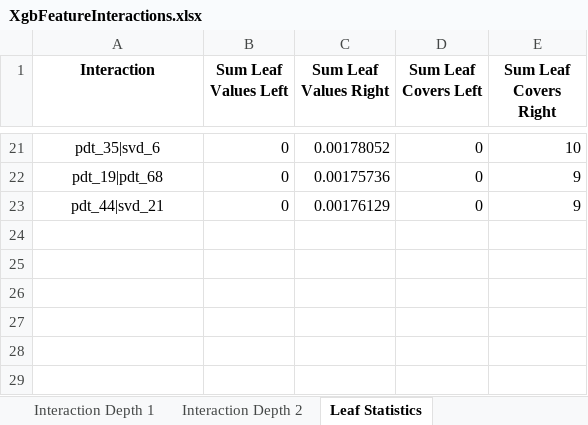
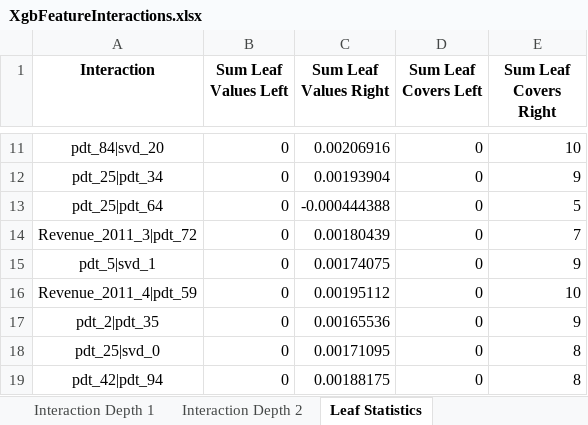
Before and after one commit to leexa90/E-commece-Data-Science, an Excel workbook: XgbFeatureInteractions.xlsx, sheet Leaf Statistics, drawn as a sheet; only a part is shown, gaps mark what is left out; values as stored, in another font and other column widths than the file's, no borders; addresses are those after the commit; the diff covers the shown part only; the diff names each change by its address in the sheet, - before the commit and + after, or states it on an @@ line.

```diff
--- a/XgbFeatureInteractions.xlsx (sheet Leaf Statistics)
+++ b/XgbFeatureInteractions.xlsx (sheet Leaf Statistics)
-A11 (Interaction): pdt_35|svd_6
+A11 (Interaction): pdt_84|svd_20
-C11 (Sum Leaf Values Right): 0.00178052
+C11 (Sum Leaf Values Right): 0.00206916
-A12 (Interaction): pdt_19|pdt_68
+A12 (Interaction): pdt_25|pdt_34
-C12 (Sum Leaf Values Right): 0.00175736
+C12 (Sum Leaf Values Right): 0.00193904
+row 13: pdt_25|pdt_64 | 0 | -0.000444388 | 0 | 5
+row 14: Revenue_2011_3|pdt_72 | 0 | 0.00180439 | 0 | 7
-A15 (Interaction): pdt_44|svd_21
+A15 (Interaction): pdt_5|svd_1
-C15 (Sum Leaf Values Right): 0.00176129
+C15 (Sum Leaf Values Right): 0.00174075
+row 16: Revenue_2011_4|pdt_59 | 0 | 0.00195112 | 0 | 10
+row 17: pdt_2|pdt_35 | 0 | 0.00165536 | 0 | 9
+row 18: pdt_25|svd_0 | 0 | 0.00171095 | 0 | 8
+row 19: pdt_42|pdt_94 | 0 | 0.00188175 | 0 | 8
```
Also changed, not shown: 4 added rows, 14 removed rows and 13 edited cells elsewhere in this sheet, sheet Split Value Histograms, sheet Interaction Depth 2, sheet Interaction Depth 1, sheet Interaction Depth 0, 1 other file.
